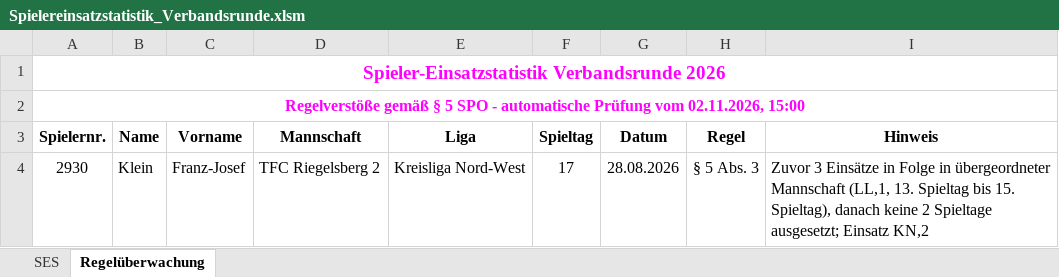
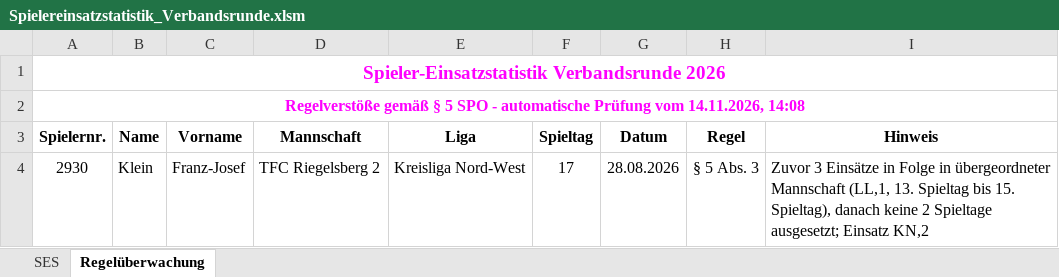
Before and after one commit to Deutscher-Tischfussballbund/stfv-docs, an Excel workbook: assets/statistiken/Spielereinsatzstatistik_Verbandsrunde.xlsm, sheet Regelüberwachung, drawn as a sheet; values as stored, in another font and other column widths than the file's, no borders; the diff names each change by its address in the sheet, - before the commit and + after, or states it on an @@ line.

```diff
--- a/assets/statistiken/Spielereinsatzstatistik_Verbandsrunde.xlsm (sheet Regelüberwachung)
+++ b/assets/statistiken/Spielereinsatzstatistik_Verbandsrunde.xlsm (sheet Regelüberwachung)
-A2 (Spielernr.): …Prüfung vom 02.11.2026, 15:00
+A2 (Spielernr.): …Prüfung vom 14.11.2026, 14:08
```
Also changed, not shown: sheet SES, formulas that keep their value, hidden cells, charts or pictures, assets/statistiken/Spielereinsatzstatistik_Pokal.xlsm, 2 other files.
